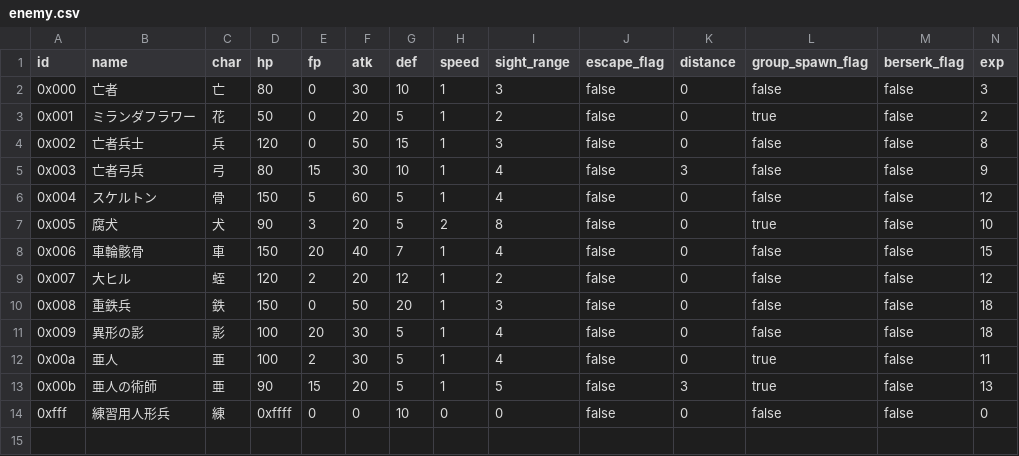
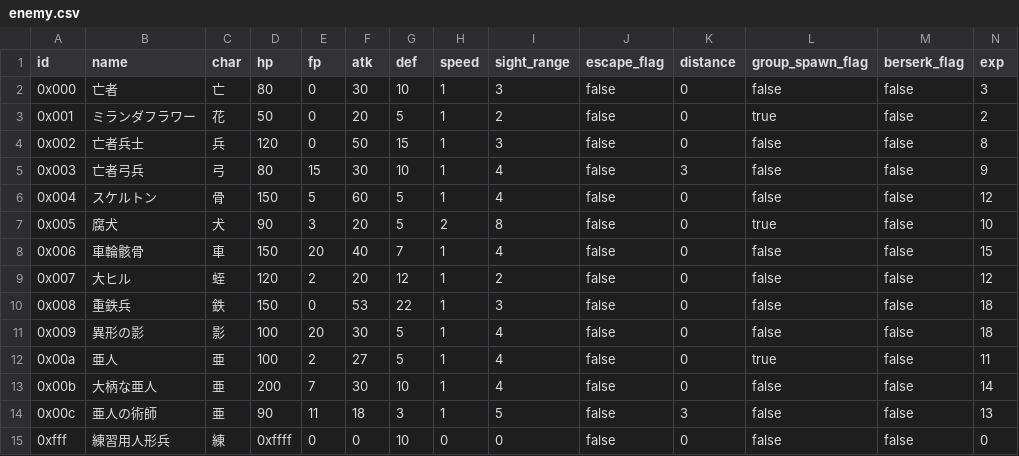
Before and after one commit to 8d4c969697c18e71/rogue, a CSV file: data/enemy.csv, drawn as a sheet.

```diff
--- a/data/enemy.csv
+++ b/data/enemy.csv
@@ -9,6 +9,7 @@
 0x007,大ヒル,蛭,120,2,20,12,1,2,false,0,false,false,12,
-0x008,重鉄兵,鉄,150,0,50,20,1,3,false,0,false,false,18,
+0x008,重鉄兵,鉄,150,0,53,22,1,3,false,0,false,false,18,
 0x009,異形の影,影,100,20,30,5,1,4,false,0,false,false,18,
-0x00a,亜人,亜,100,2,30,5,1,4,false,0,true,false,11,
-0x00b,亜人の術師,亜,90,15,20,5,1,5,false,3,true,false,13,
+0x00a,亜人,亜,100,2,27,5,1,4,false,0,true,false,11,
+0x00b,大柄な亜人,亜,200,7,30,10,1,4,false,0,false,false,14,
+0x00c,亜人の術師,亜,90,11,18,3,1,5,false,3,false,false,13,
 0xfff,練習用人形兵,練,0xffff,0,0,10,0,0,false,0,false,false,0,
```
Also changed, not shown: 1 other file.
